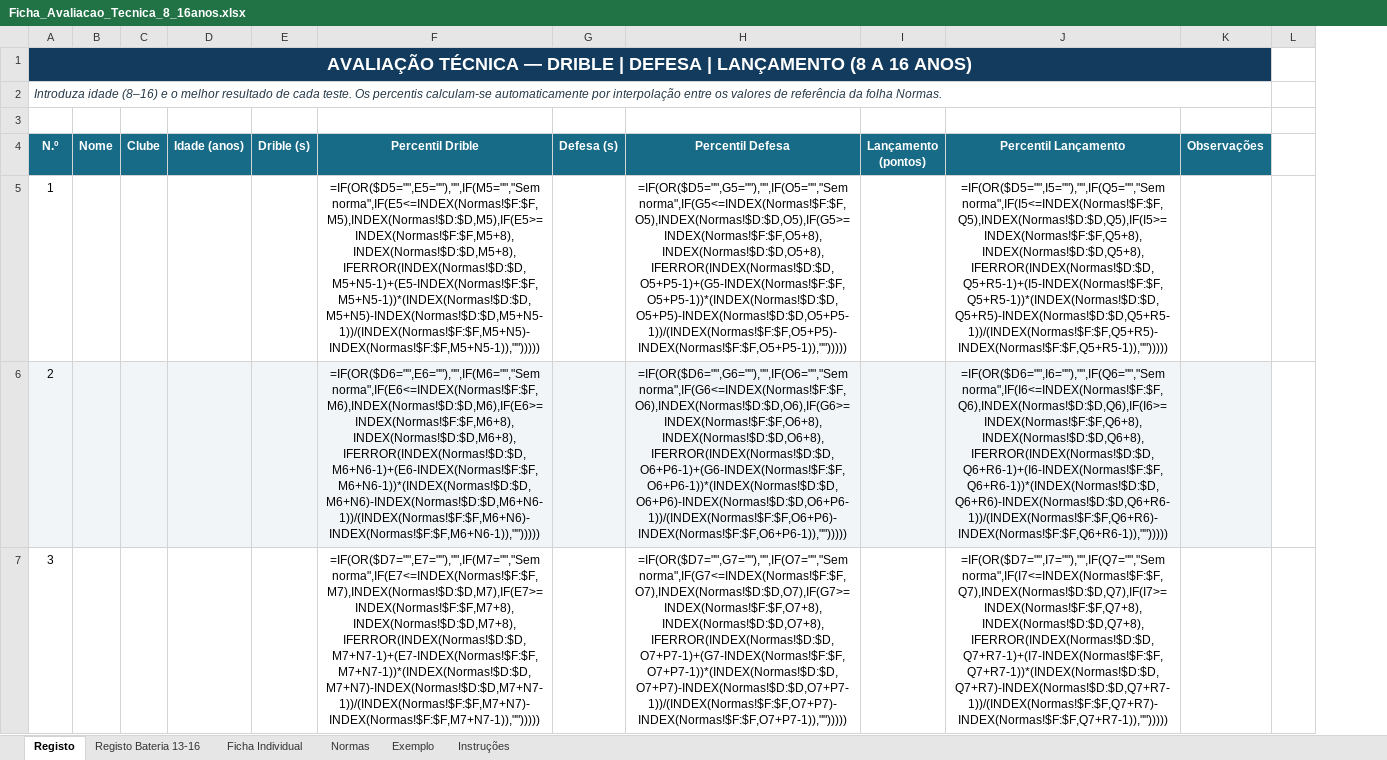
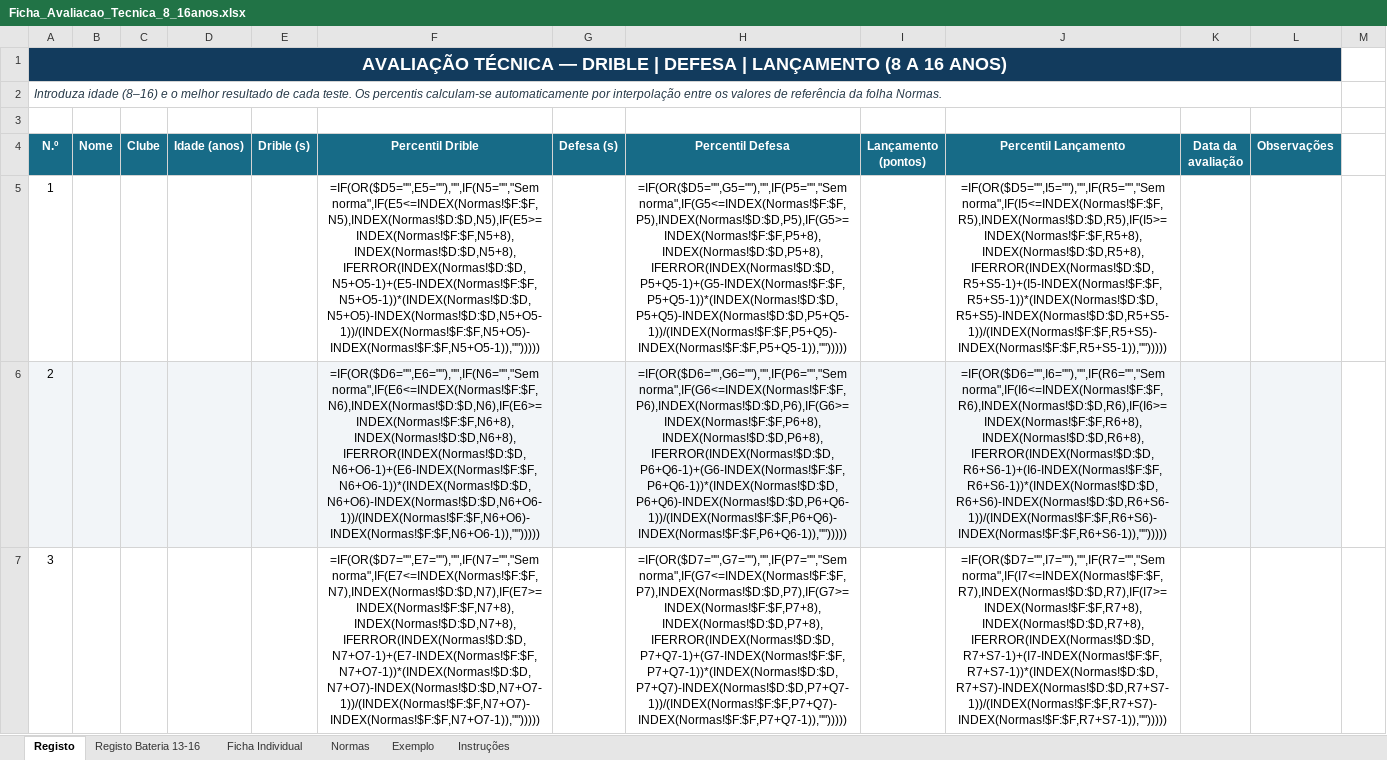
Before and after one commit to MS8SLB/investment-agent, an Excel workbook: basketball_eval/fichas/Ficha_Avaliacao_Tecnica_8_16anos.xlsx, sheet Registo, drawn as a sheet; only a part is shown; values as stored, in another font and other column widths than the file's, no borders; formulas without a stored value are shown as written; conditional formats not drawn; the diff covers the shown part only; the diff names each change by its address in the sheet, - before the commit and + after, or states it on an @@ line.

```diff
--- a/basketball_eval/fichas/Ficha_Avaliacao_Tecnica_8_16anos.xlsx (sheet Registo)
+++ b/basketball_eval/fichas/Ficha_Avaliacao_Tecnica_8_16anos.xlsx (sheet Registo)
+column K (Data da avaliação), empty
-F5 (Percentil Drible): =IF(OR($D5="",E5=""),"",IF(M5="","Sem norma",IF(E5<=INDEX(Normas!$F:$F,M5),INDEX(Normas!$D:$D,M5),IF(E5>=INDEX(Normas!$F:$F,M5+8),INDEX(Normas!$D:$D,M5+8),IFERROR(INDEX(Normas!$D:$D,M5+N5-1)+(E5-INDEX(Normas!$F:$F,M5+N5-1))*(INDEX(Normas!$D:$D,M5+N5)-INDEX(Normas!$D:$D,M5+N5-1))/(INDEX(Normas!$F:$F,M5+N5)-INDEX(Normas!$F:$F,M5+N5-1)),"")))))
+F5 (Percentil Drible): =IF(OR($D5="",E5=""),"",IF(N5="","Sem norma",IF(E5<=INDEX(Normas!$F:$F,N5),INDEX(Normas!$D:$D,N5),IF(E5>=INDEX(Normas!$F:$F,N5+8),INDEX(Normas!$D:$D,N5+8),IFERROR(INDEX(Normas!$D:$D,N5+O5-1)+(E5-INDEX(Normas!$F:$F,N5+O5-1))*(INDEX(Normas!$D:$D,N5+O5)-INDEX(Normas!$D:$D,N5+O5-1))/(INDEX(Normas!$F:$F,N5+O5)-INDEX(Normas!$F:$F,N5+O5-1)),"")))))
-H5 (Percentil Defesa): =IF(OR($D5="",G5=""),"",IF(O5="","Sem norma",IF(G5<=INDEX(Normas!$F:$F,O5),INDEX(Normas!$D:$D,O5),IF(G5>=INDEX(Normas!$F:$F,O5+8),INDEX(Normas!$D:$D,O5+8),IFERROR(INDEX(Normas!$D:$D,O5+P5-1)+(G5-INDEX(Normas!$F:$F,O5+P5-1))*(INDEX(Normas!$D:$D,O5+P5)-INDEX(Normas!$D:$D,O5+P5-1))/(INDEX(Normas!$F:$F,O5+P5)-INDEX(Normas!$F:$F,O5+P5-1)),"")))))
+H5 (Percentil Defesa): =IF(OR($D5="",G5=""),"",IF(P5="","Sem norma",IF(G5<=INDEX(Normas!$F:$F,P5),INDEX(Normas!$D:$D,P5),IF(G5>=INDEX(Normas!$F:$F,P5+8),INDEX(Normas!$D:$D,P5+8),IFERROR(INDEX(Normas!$D:$D,P5+Q5-1)+(G5-INDEX(Normas!$F:$F,P5+Q5-1))*(INDEX(Normas!$D:$D,P5+Q5)-INDEX(Normas!$D:$D,P5+Q5-1))/(INDEX(Normas!$F:$F,P5+Q5)-INDEX(Normas!$F:$F,P5+Q5-1)),"")))))
-J5 (Percentil Lançamento): =IF(OR($D5="",I5=""),"",IF(Q5="","Sem norma",IF(I5<=INDEX(Normas!$F:$F,Q5),INDEX(Normas!$D:$D,Q5),IF(I5>=INDEX(Normas!$F:$F,Q5+8),INDEX(Normas!$D:$D,Q5+8),IFERROR(INDEX(Normas!$D:$D,Q5+R5-1)+(I5-INDEX(Normas!$F:$F,Q5+R5-1))*(INDEX(Normas!$D:$D,Q5+R5)-INDEX(Normas!$D:$D,Q5+R5-1))/(INDEX(Normas!$F:$F,Q5+R5)-INDEX(Normas!$F:$F,Q5+R5-1)),"")))))
+J5 (Percentil Lançamento): =IF(OR($D5="",I5=""),"",IF(R5="","Sem norma",IF(I5<=INDEX(Normas!$F:$F,R5),INDEX(Normas!$D:$D,R5),IF(I5>=INDEX(Normas!$F:$F,R5+8),INDEX(Normas!$D:$D,R5+8),IFERROR(INDEX(Normas!$D:$D,R5+S5-1)+(I5-INDEX(Normas!$F:$F,R5+S5-1))*(INDEX(Normas!$D:$D,R5+S5)-INDEX(Normas!$D:$D,R5+S5-1))/(INDEX(Normas!$F:$F,R5+S5)-INDEX(Normas!$F:$F,R5+S5-1)),"")))))
-F6 (Percentil Drible): =IF(OR($D6="",E6=""),"",IF(M6="","Sem norma",IF(E6<=INDEX(Normas!$F:$F,M6),INDEX(Normas!$D:$D,M6),IF(E6>=INDEX(Normas!$F:$F,M6+8),INDEX(Normas!$D:$D,M6+8),IFERROR(INDEX(Normas!$D:$D,M6+N6-1)+(E6-INDEX(Normas!$F:$F,M6+N6-1))*(INDEX(Normas!$D:$D,M6+N6)-INDEX(Normas!$D:$D,M6+N6-1))/(INDEX(Normas!$F:$F,M6+N6)-INDEX(Normas!$F:$F,M6+N6-1)),"")))))
+F6 (Percentil Drible): =IF(OR($D6="",E6=""),"",IF(N6="","Sem norma",IF(E6<=INDEX(Normas!$F:$F,N6),INDEX(Normas!$D:$D,N6),IF(E6>=INDEX(Normas!$F:$F,N6+8),INDEX(Normas!$D:$D,N6+8),IFERROR(INDEX(Normas!$D:$D,N6+O6-1)+(E6-INDEX(Normas!$F:$F,N6+O6-1))*(INDEX(Normas!$D:$D,N6+O6)-INDEX(Normas!$D:$D,N6+O6-1))/(INDEX(Normas!$F:$F,N6+O6)-INDEX(Normas!$F:$F,N6+O6-1)),"")))))
-H6 (Percentil Defesa): =IF(OR($D6="",G6=""),"",IF(O6="","Sem norma",IF(G6<=INDEX(Normas!$F:$F,O6),INDEX(Normas!$D:$D,O6),IF(G6>=INDEX(Normas!$F:$F,O6+8),INDEX(Normas!$D:$D,O6+8),IFERROR(INDEX(Normas!$D:$D,O6+P6-1)+(G6-INDEX(Normas!$F:$F,O6+P6-1))*(INDEX(Normas!$D:$D,O6+P6)-INDEX(Normas!$D:$D,O6+P6-1))/(INDEX(Normas!$F:$F,O6+P6)-INDEX(Normas!$F:$F,O6+P6-1)),"")))))
+H6 (Percentil Defesa): =IF(OR($D6="",G6=""),"",IF(P6="","Sem norma",IF(G6<=INDEX(Normas!$F:$F,P6),INDEX(Normas!$D:$D,P6),IF(G6>=INDEX(Normas!$F:$F,P6+8),INDEX(Normas!$D:$D,P6+8),IFERROR(INDEX(Normas!$D:$D,P6+Q6-1)+(G6-INDEX(Normas!$F:$F,P6+Q6-1))*(INDEX(Normas!$D:$D,P6+Q6)-INDEX(Normas!$D:$D,P6+Q6-1))/(INDEX(Normas!$F:$F,P6+Q6)-INDEX(Normas!$F:$F,P6+Q6-1)),"")))))
-J6 (Percentil Lançamento): =IF(OR($D6="",I6=""),"",IF(Q6="","Sem norma",IF(I6<=INDEX(Normas!$F:$F,Q6),INDEX(Normas!$D:$D,Q6),IF(I6>=INDEX(Normas!$F:$F,Q6+8),INDEX(Normas!$D:$D,Q6+8),IFERROR(INDEX(Normas!$D:$D,Q6+R6-1)+(I6-INDEX(Normas!$F:$F,Q6+R6-1))*(INDEX(Normas!$D:$D,Q6+R6)-INDEX(Normas!$D:$D,Q6+R6-1))/(INDEX(Normas!$F:$F,Q6+R6)-INDEX(Normas!$F:$F,Q6+R6-1)),"")))))
+J6 (Percentil Lançamento): =IF(OR($D6="",I6=""),"",IF(R6="","Sem norma",IF(I6<=INDEX(Normas!$F:$F,R6),INDEX(Normas!$D:$D,R6),IF(I6>=INDEX(Normas!$F:$F,R6+8),INDEX(Normas!$D:$D,R6+8),IFERROR(INDEX(Normas!$D:$D,R6+S6-1)+(I6-INDEX(Normas!$F:$F,R6+S6-1))*(INDEX(Normas!$D:$D,R6+S6)-INDEX(Normas!$D:$D,R6+S6-1))/(INDEX(Normas!$F:$F,R6+S6)-INDEX(Normas!$F:$F,R6+S6-1)),"")))))
-F7 (Percentil Drible): =IF(OR($D7="",E7=""),"",IF(M7="","Sem norma",IF(E7<=INDEX(Normas!$F:$F,M7),INDEX(Normas!$D:$D,M7),IF(E7>=INDEX(Normas!$F:$F,M7+8),INDEX(Normas!$D:$D,M7+8),IFERROR(INDEX(Normas!$D:$D,M7+N7-1)+(E7-INDEX(Normas!$F:$F,M7+N7-1))*(INDEX(Normas!$D:$D,M7+N7)-INDEX(Normas!$D:$D,M7+N7-1))/(INDEX(Normas!$F:$F,M7+N7)-INDEX(Normas!$F:$F,M7+N7-1)),"")))))
+F7 (Percentil Drible): =IF(OR($D7="",E7=""),"",IF(N7="","Sem norma",IF(E7<=INDEX(Normas!$F:$F,N7),INDEX(Normas!$D:$D,N7),IF(E7>=INDEX(Normas!$F:$F,N7+8),INDEX(Normas!$D:$D,N7+8),IFERROR(INDEX(Normas!$D:$D,N7+O7-1)+(E7-INDEX(Normas!$F:$F,N7+O7-1))*(INDEX(Normas!$D:$D,N7+O7)-INDEX(Normas!$D:$D,N7+O7-1))/(INDEX(Normas!$F:$F,N7+O7)-INDEX(Normas!$F:$F,N7+O7-1)),"")))))
-H7 (Percentil Defesa): =IF(OR($D7="",G7=""),"",IF(O7="","Sem norma",IF(G7<=INDEX(Normas!$F:$F,O7),INDEX(Normas!$D:$D,O7),IF(G7>=INDEX(Normas!$F:$F,O7+8),INDEX(Normas!$D:$D,O7+8),IFERROR(INDEX(Normas!$D:$D,O7+P7-1)+(G7-INDEX(Normas!$F:$F,O7+P7-1))*(INDEX(Normas!$D:$D,O7+P7)-INDEX(Normas!$D:$D,O7+P7-1))/(INDEX(Normas!$F:$F,O7+P7)-INDEX(Normas!$F:$F,O7+P7-1)),"")))))
+H7 (Percentil Defesa): =IF(OR($D7="",G7=""),"",IF(P7="","Sem norma",IF(G7<=INDEX(Normas!$F:$F,P7),INDEX(Normas!$D:$D,P7),IF(G7>=INDEX(Normas!$F:$F,P7+8),INDEX(Normas!$D:$D,P7+8),IFERROR(INDEX(Normas!$D:$D,P7+Q7-1)+(G7-INDEX(Normas!$F:$F,P7+Q7-1))*(INDEX(Normas!$D:$D,P7+Q7)-INDEX(Normas!$D:$D,P7+Q7-1))/(INDEX(Normas!$F:$F,P7+Q7)-INDEX(Normas!$F:$F,P7+Q7-1)),"")))))
-J7 (Percentil Lançamento): =IF(OR($D7="",I7=""),"",IF(Q7="","Sem norma",IF(I7<=INDEX(Normas!$F:$F,Q7),INDEX(Normas!$D:$D,Q7),IF(I7>=INDEX(Normas!$F:$F,Q7+8),INDEX(Normas!$D:$D,Q7+8),IFERROR(INDEX(Normas!$D:$D,Q7+R7-1)+(I7-INDEX(Normas!$F:$F,Q7+R7-1))*(INDEX(Normas!$D:$D,Q7+R7)-INDEX(Normas!$D:$D,Q7+R7-1))/(INDEX(Normas!$F:$F,Q7+R7)-INDEX(Normas!$F:$F,Q7+R7-1)),"")))))
+J7 (Percentil Lançamento): =IF(OR($D7="",I7=""),"",IF(R7="","Sem norma",IF(I7<=INDEX(Normas!$F:$F,R7),INDEX(Normas!$D:$D,R7),IF(I7>=INDEX(Normas!$F:$F,R7+8),INDEX(Normas!$D:$D,R7+8),IFERROR(INDEX(Normas!$D:$D,R7+S7-1)+(I7-INDEX(Normas!$F:$F,R7+S7-1))*(INDEX(Normas!$D:$D,R7+S7)-INDEX(Normas!$D:$D,R7+S7-1))/(INDEX(Normas!$F:$F,R7+S7)-INDEX(Normas!$F:$F,R7+S7-1)),"")))))
```
Also changed, not shown: 66 edited cells elsewhere in this sheet, sheet Registo Bateria 13-16, sheet Exemplo, sheet Ficha Individual, hidden cells, 1 other file.
